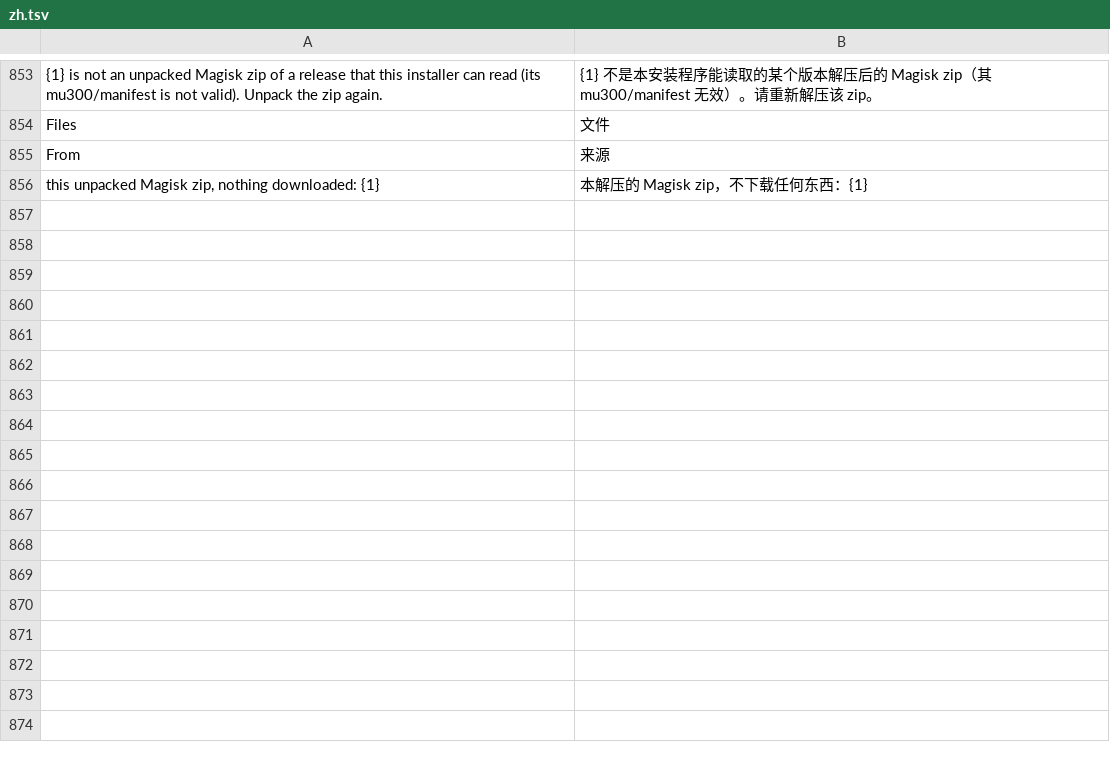
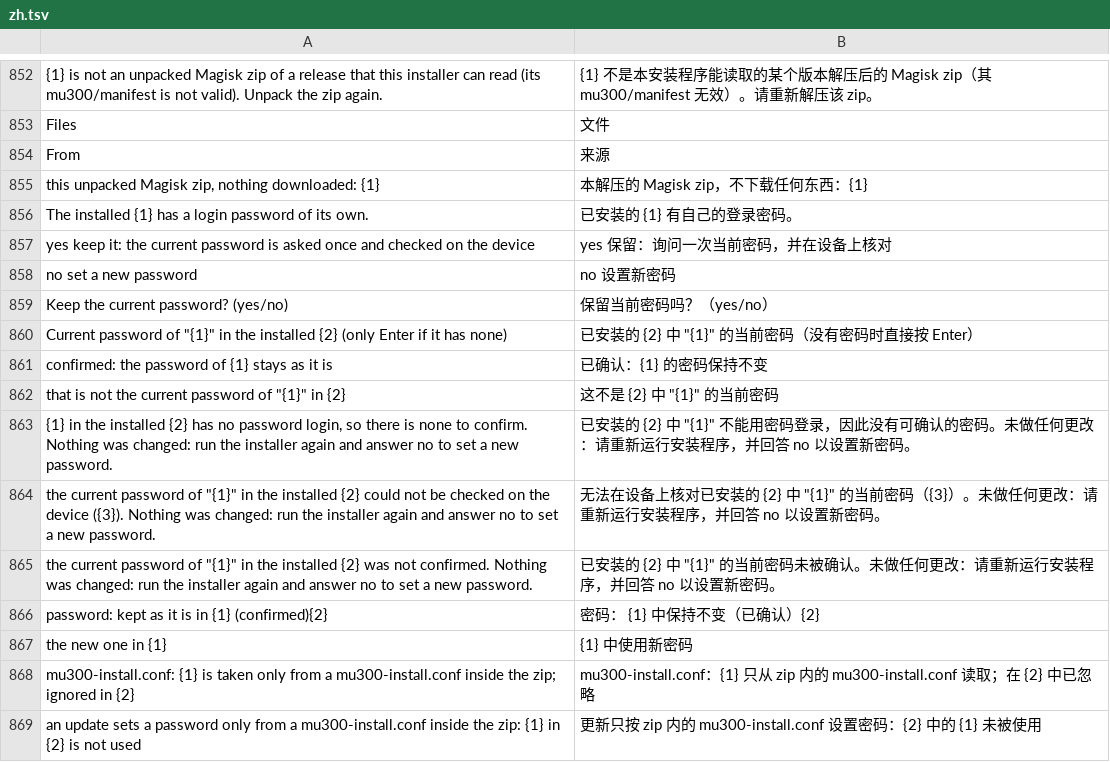
Before and after one commit to Gardelll/mu300-linux, a TSV file: i18n/zh.tsv, drawn as a sheet; only a part is shown, gaps mark what is left out; the diff covers the shown part only.

```diff
--- a/i18n/zh.tsv
+++ b/i18n/zh.tsv
@@ -856 +855,15 @@ From	来源
 this unpacked Magisk zip, nothing downloaded: {1}	本解压的 Magisk zip，不下载任何东西：{1}
+The installed {1} has a login password of its own.	已安装的 {1} 有自己的登录密码。
+yes  keep it: the current password is asked once and checked on the device	yes  保留：询问一次当前密码，并在设备上核对
+no   set a new password	no   设置新密码
+Keep the current password? (yes/no)	保留当前密码吗？（yes/no）
+Current password of "{1}" in the installed {2} (only Enter if it has none)	已安装的 {2} 中 "{1}" 的当前密码（没有密码时直接按 Enter）
+confirmed: the password of {1} stays as it is	已确认：{1} 的密码保持不变
+that is not the current password of "{1}" in {2}	这不是 {2} 中 "{1}" 的当前密码
+"{1}" in the installed {2} has no password login, so there is none to confirm. Nothing was changed: run the installer again and answer no to set a new password.	已安装的 {2} 中 "{1}" 不能用密码登录，因此没有可确认的密码。未做任何更改：请重新运行安装程序，并回答 no 以设置新密码。
+the current password of "{1}" in the installed {2} could not be checked on the device ({3}). Nothing was changed: run the installer again and answer no to set a new password.	无法在设备上核对已安装的 {2} 中 "{1}" 的当前密码（{3}）。未做任何更改：请重新运行安装程序，并回答 no 以设置新密码。
+the current password of "{1}" in the installed {2} was not confirmed. Nothing was changed: run the installer again and answer no to set a new password.	已安装的 {2} 中 "{1}" 的当前密码未被确认。未做任何更改：请重新运行安装程序，并回答 no 以设置新密码。
+password:       kept as it is in {1} (confirmed){2}	密码：          {1} 中保持不变（已确认）{2}
+the new one in {1}	{1} 中使用新密码
+mu300-install.conf: {1} is taken only from a mu300-install.conf inside the zip; ignored in {2}	mu300-install.conf：{1} 只从 zip 内的 mu300-install.conf 读取；在 {2} 中已忽略
+an update sets a password only from a mu300-install.conf inside the zip: {1} in {2} is not used	更新只按 zip 内的 mu300-install.conf 设置密码：{2} 中的 {1} 未被使用
```
Also changed, not shown: 13 added rows and 1 removed row elsewhere in this file, i18n/tr.tsv, 33 other files.
